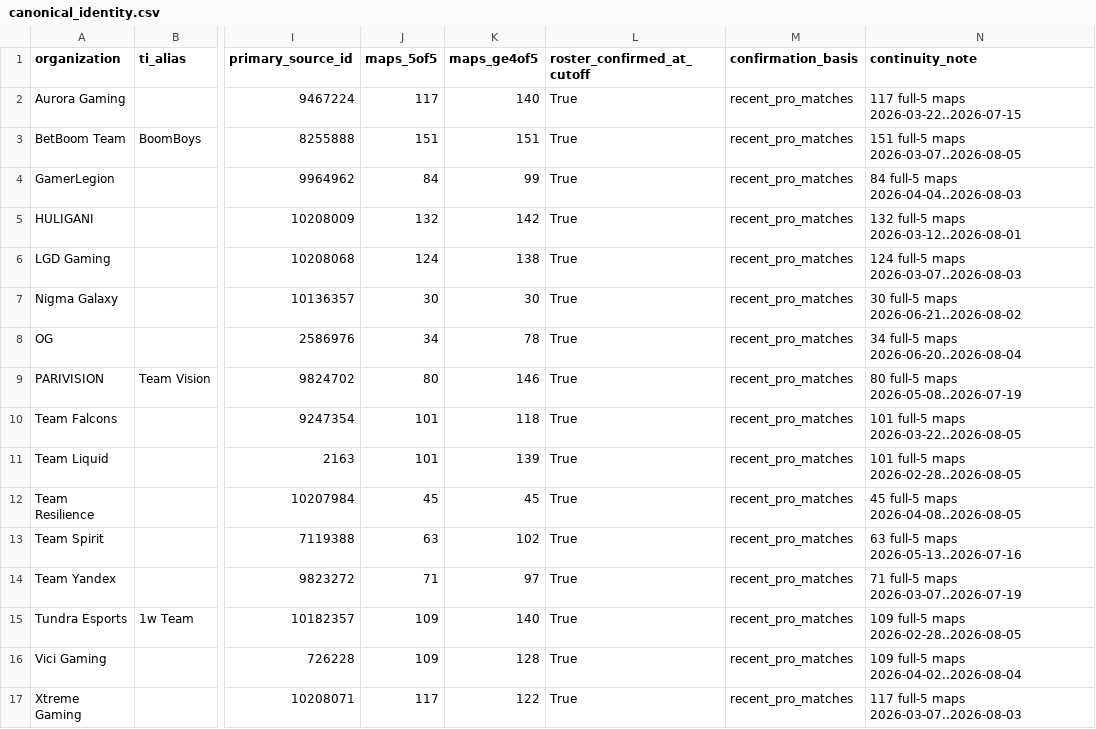
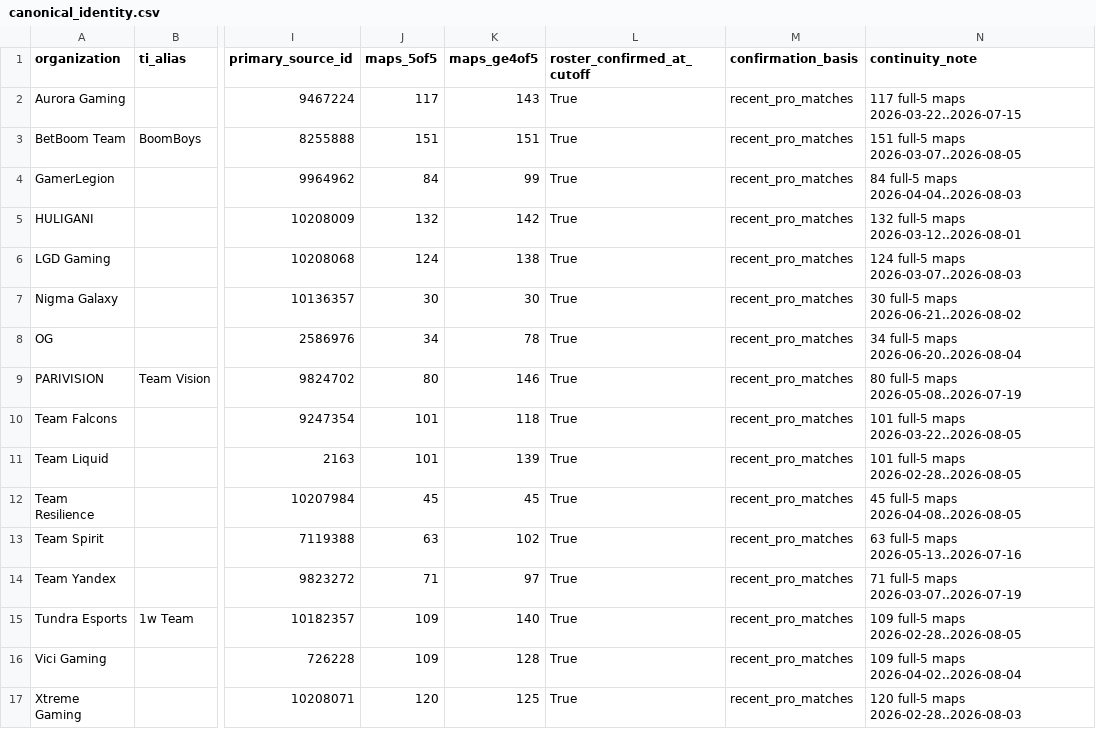
Before and after one commit to Rhymer-Lcy/dota2-ti-predict, a CSV file: data/ti2026/inputs/canonical_identity.csv, drawn as a sheet; only a part is shown, gaps mark what is left out; the diff names each change by its address in the sheet, - before the commit and + after, or states it on an @@ line.

```diff
--- a/data/ti2026/inputs/canonical_identity.csv
+++ b/data/ti2026/inputs/canonical_identity.csv
-K2 (maps_ge4of5): 140
+K2 (maps_ge4of5): 143
-J17 (maps_5of5): 117
+J17 (maps_5of5): 120
-K17 (maps_ge4of5): 122
+K17 (maps_ge4of5): 125
-N17 (continuity_note): 117 full-5 maps 2026-03-07..2026-08-03
+N17 (continuity_note): 120 full-5 maps 2026-02-28..2026-08-03
```
Also changed, not shown: data/ti2026/inputs/canonical_sources.csv, data/ti2026/inputs/folds.csv, 1 other file.
